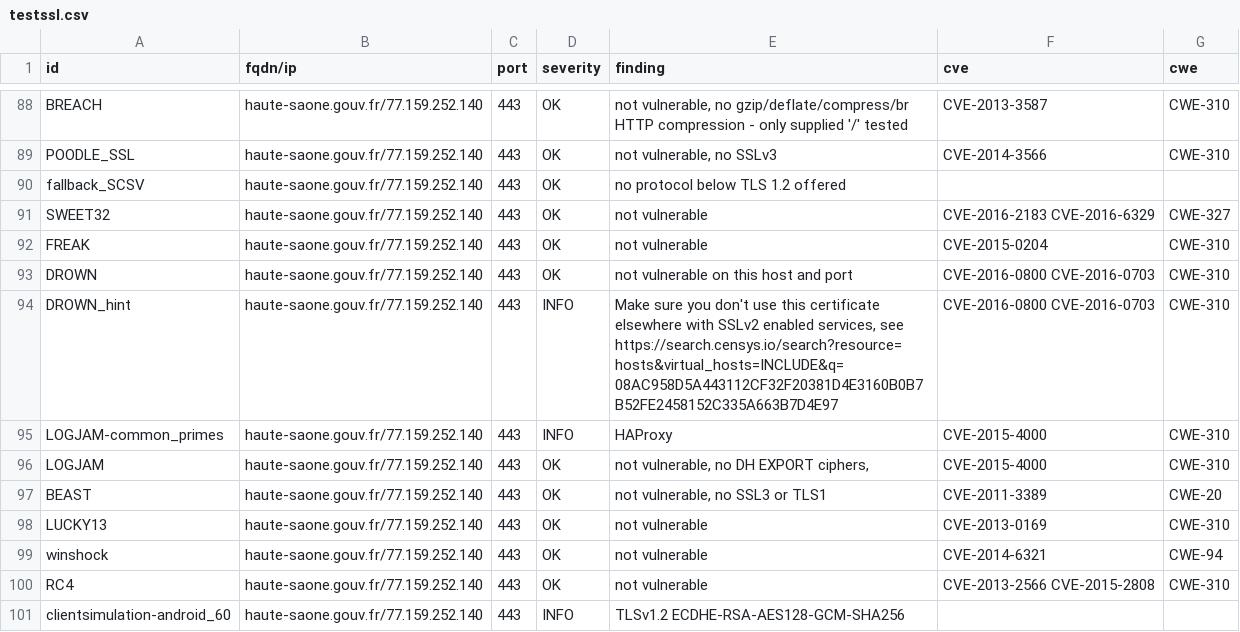
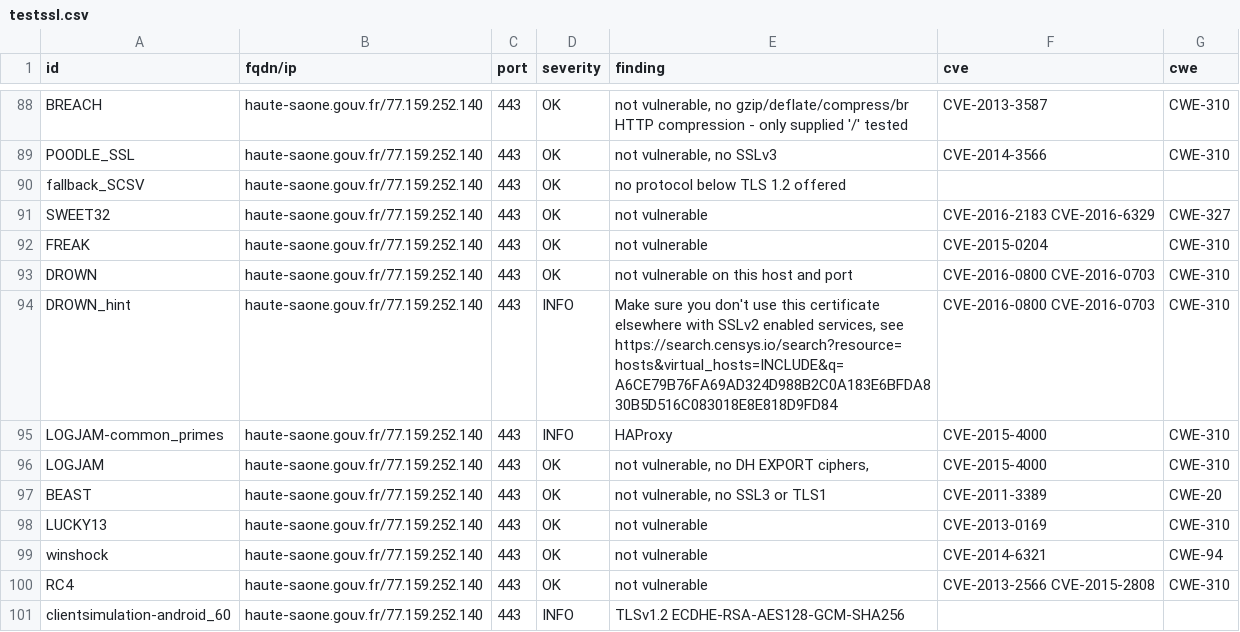
Before and after one commit to GKO-org/dashlordPrd5, a CSV file: results/aHR0cHM6Ly9oYXV0ZS1zYW9uZS5nb3V2LmZy/testssl.csv, drawn as a sheet; only a part is shown, gaps mark what is left out; the diff covers the shown part only.

Commit message:
update: https://haute-saone.gouv.fr

```diff
--- a/results/aHR0cHM6Ly9oYXV0ZS1zYW9uZS5nb3V2LmZy/testssl.csv
+++ b/results/aHR0cHM6Ly9oYXV0ZS1zYW9uZS5nb3V2LmZy/testssl.csv
@@ -93,3 +93,3 @@
 "DROWN","haute-saone.gouv.fr/77.159.252.140","443","OK","not vulnerable on this host and port","CVE-2016-0800 CVE-2016-0703","CWE-310"
-"DROWN_hint","haute-saone.gouv.fr/77.159.252.140","443","INFO","Make sure you don't use this certificate elsewhere with SSLv2 enabled services, see https://search.censys.io/search?resource=hosts&virtual_hosts=INCLUDE&q=08AC958D5A443112CF32F20381D4E3160B0B7B52FE2458152C335A663B7D4E97","CVE-2016-0800 CVE-2016-0703","CWE-310"
+"DROWN_hint","haute-saone.gouv.fr/77.159.252.140","443","INFO","Make sure you don't use this certificate elsewhere with SSLv2 enabled services, see https://search.censys.io/search?resource=hosts&virtual_hosts=INCLUDE&q=A6CE79B76FA69AD324D988B2C0A183E6BFDA830B5D516C083018E8E818D9FD84","CVE-2016-0800 CVE-2016-0703","CWE-310"
 "LOGJAM-common_primes","haute-saone.gouv.fr/77.159.252.140","443","INFO","HAProxy","CVE-2015-4000","CWE-310"
```
Also changed, not shown: 11 edited cells elsewhere in this file, 11 other files.
